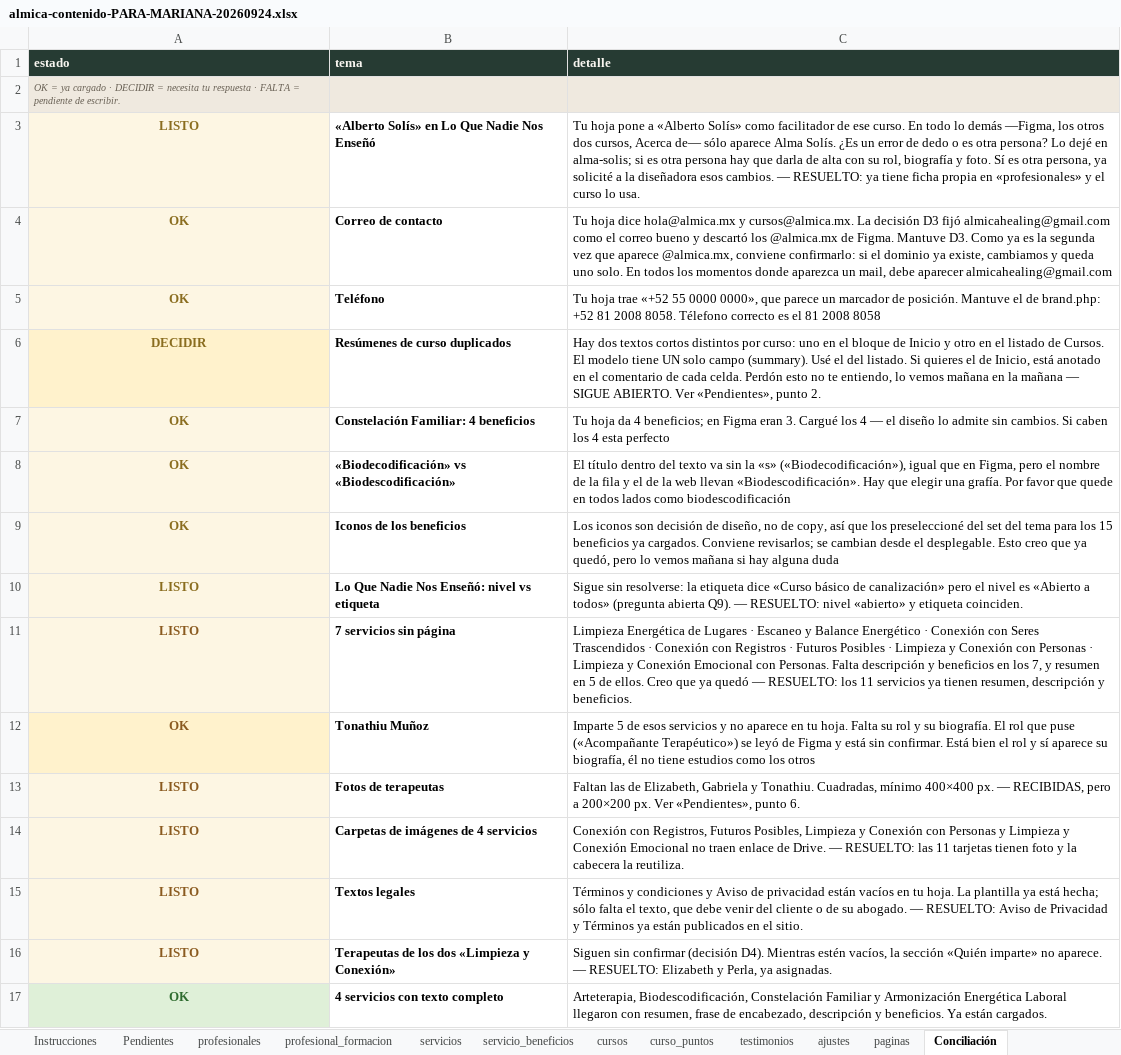
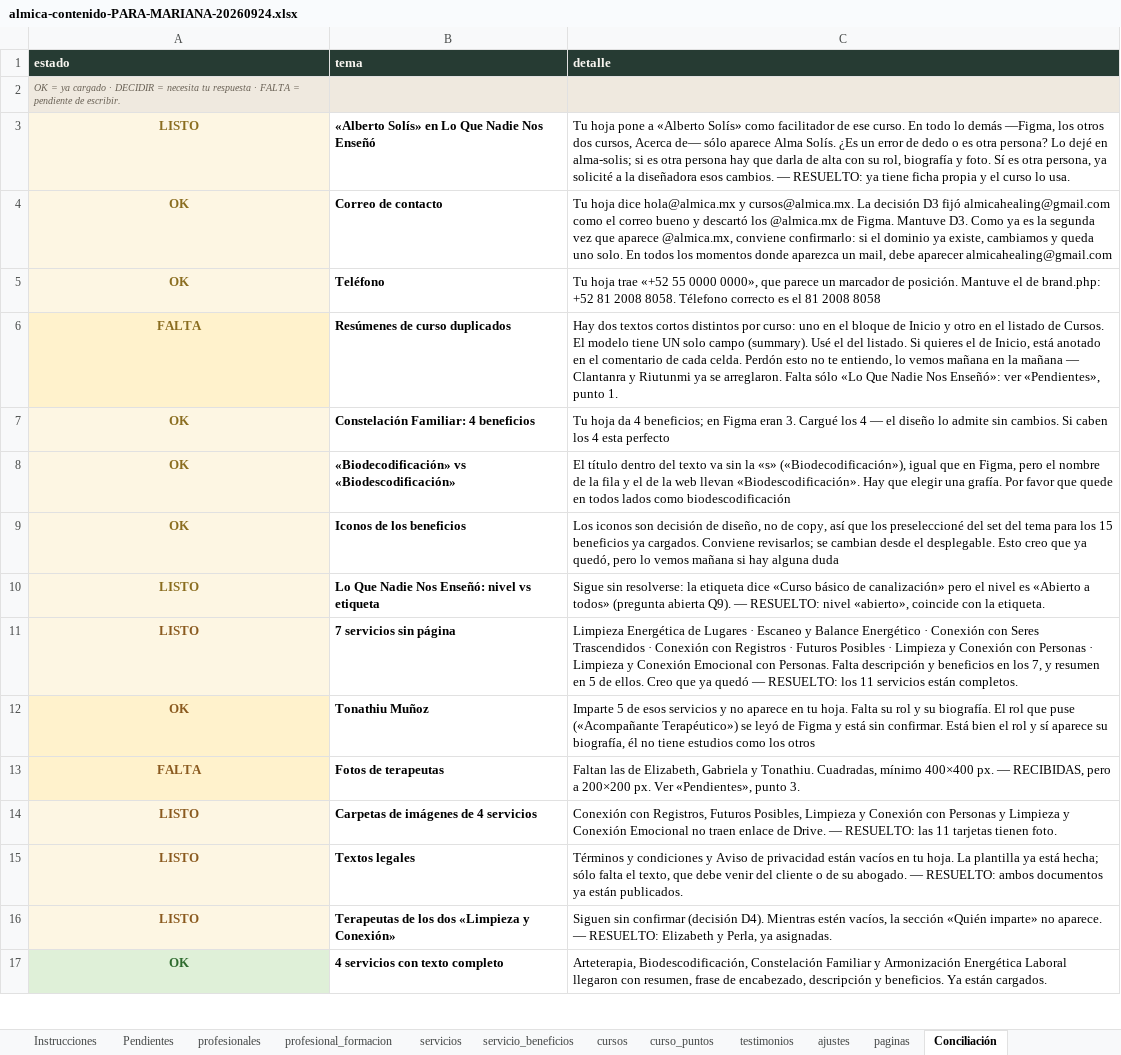
Before and after one commit to klaritty-sde/almicahealing, an Excel workbook: docs/almica-contenido-PARA-MARIANA-20260924.xlsx, sheet Conciliación, drawn as a sheet; only a part is shown; values as stored, in another font and other column widths than the file's, no borders; the diff names each change by its address in the sheet, - before the commit and + after, or states it on an @@ line.

```diff
--- a/docs/almica-contenido-PARA-MARIANA-20260924.xlsx (sheet Conciliación)
+++ b/docs/almica-contenido-PARA-MARIANA-20260924.xlsx (sheet Conciliación)
-C3 (detalle): …ficha propia en «profesionales» y el…
+C3 (detalle): …ficha propia y el…
-A6 (estado): DECIDIR
+A6 (estado): FALTA
-C6 (detalle): …mañana — SIGUE ABIERTO. Ver «Pendientes», punto 2.
+C6 (detalle): …mañana — Clantanra y Riutunmi ya se arreglaron. Falta sólo «Lo Que Nadie Nos Enseñó»: ver «Pendientes», punto 1.
-C10 (detalle): …RESUELTO: nivel «abierto» y etiqueta coinciden.
+C10 (detalle): …RESUELTO: nivel «abierto», coincide con la etiqueta.
-C11 (detalle): …11 servicios ya tienen resumen, descripción y beneficios.
+C11 (detalle): …11 servicios están completos.
-A13 (estado): LISTO
+A13 (estado): FALTA
-C13 (detalle): …«Pendientes», punto 6.
+C13 (detalle): …«Pendientes», punto 3.
-C14 (detalle): …tarjetas tienen foto y la cabecera la reutiliza.
+C14 (detalle): …tarjetas tienen foto.
-C15 (detalle): …— RESUELTO: Aviso de Privacidad y Términos ya están publicados en el sitio.
+C15 (detalle): …— RESUELTO: ambos documentos ya están publicados.
```
Also changed, not shown: sheet Pendientes, sheet cursos, sheet ajustes, sheet servicio_beneficios, docs/almica-contenido-v2-20260924-1451-fix.xlsx, 5 other files.
